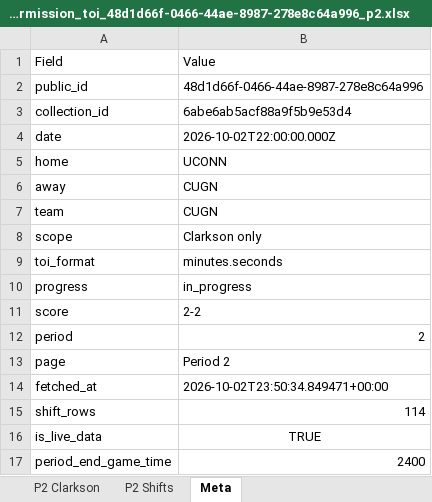
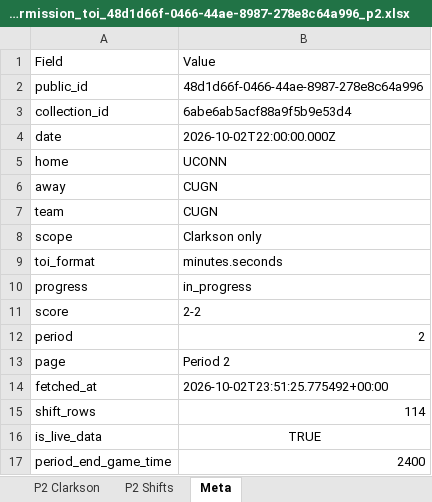
Before and after one commit to emilyfehr99/clarkson-toi-live, an Excel workbook: clarkson_intermission_toi_48d1d66f-0466-44ae-8987-278e8c64a996_p2.xlsx, sheet Meta, drawn as a sheet; values as stored, in another font and other column widths than the file's, no borders; the diff names each change by its address in the sheet, - before the commit and + after, or states it on an @@ line.

Commit message:
Publish intermission Period TOI workbook

```diff
--- a/clarkson_intermission_toi_48d1d66f-0466-44ae-8987-278e8c64a996_p2.xlsx (sheet Meta)
+++ b/clarkson_intermission_toi_48d1d66f-0466-44ae-8987-278e8c64a996_p2.xlsx (sheet Meta)
-B14: 2026-10-02T23:50:34.849471+00:00
+B14: 2026-10-02T23:51:25.775492+00:00
```
Also changed, not shown: 1 other file.
